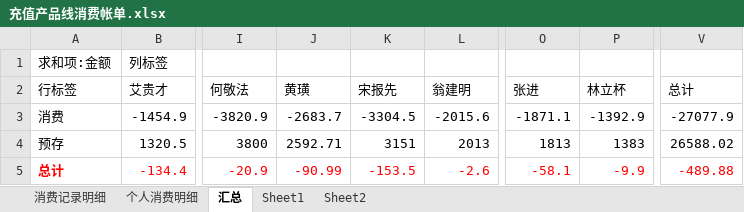
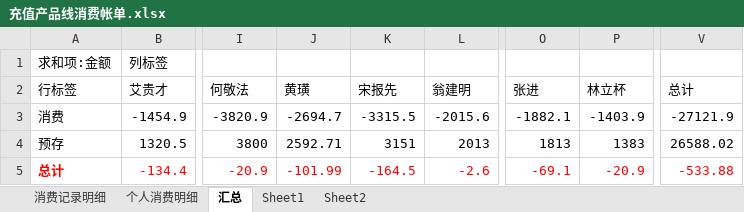
Before and after one commit to junyangren/BillingInfo, an Excel workbook: 充值产品线消费帐单.xlsx, sheet 汇总, drawn as a sheet; only a part is shown, gaps mark what is left out; values as stored, in another font and other column widths than the file's, no borders; the diff names each change by its address in the sheet, - before the commit and + after, or states it on an @@ line.

```diff
--- a/充值产品线消费帐单.xlsx (sheet 汇总)
+++ b/充值产品线消费帐单.xlsx (sheet 汇总)
-J3 (黄璜): -2683.7
+J3 (黄璜): -2694.7
-K3 (宋报先): -3304.5
+K3 (宋报先): -3315.5
-O3 (张进): -1871.1
+O3 (张进): -1882.1
-P3 (林立杯): -1392.9
+P3 (林立杯): -1403.9
-V3 (总计): -27077.9
+V3 (总计): -27121.9
-J5 (黄璜): -90.99
+J5 (黄璜): -101.99
-K5 (宋报先): -153.5
+K5 (宋报先): -164.5
-O5 (张进): -58.1
+O5 (张进): -69.1
-P5 (林立杯): -9.9
+P5 (林立杯): -20.9
-V5 (总计): -489.88
+V5 (总计): -533.88
```
Also changed, not shown: sheet 个人消费明细, sheet 消费记录明细.
